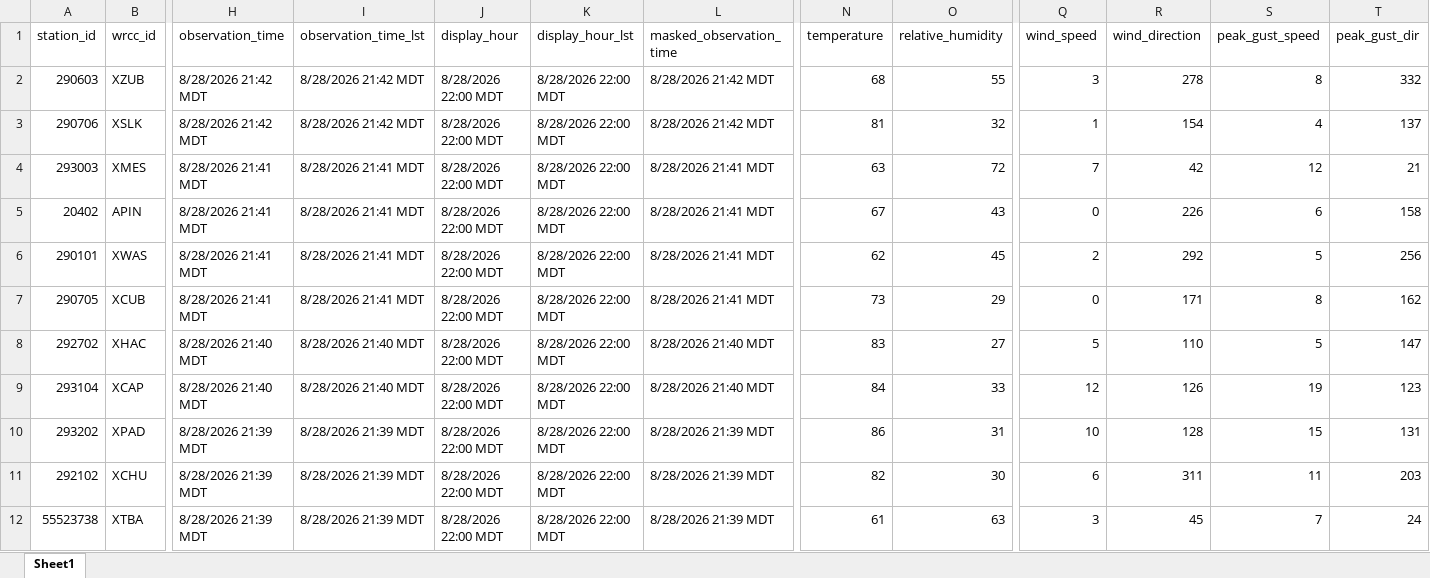
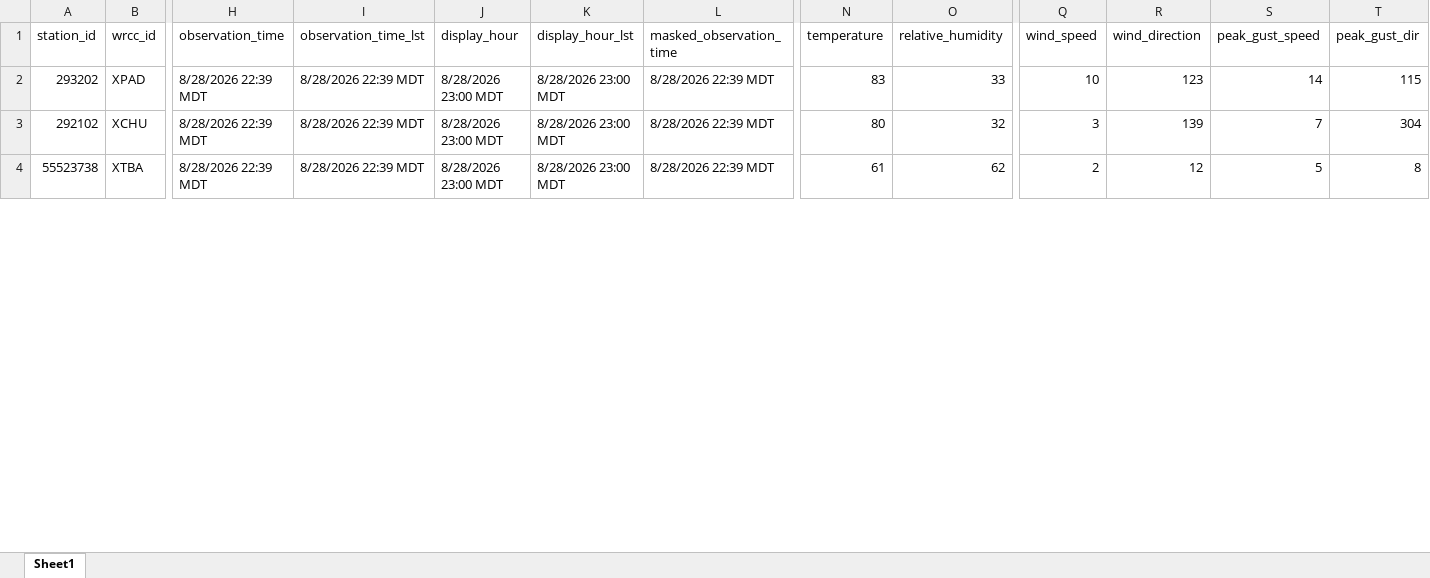
Before and after one commit to ZeinaAlzahawy-USDA/fems-r3, an Excel workbook: data/fems_latest_weatherObs.xlsx, sheet Sheet1, drawn as a sheet; only a part is shown, gaps mark what is left out; values as stored, in another font and other column widths than the file's, no borders; removed rows and columns are numbered as before the commit, all else as after; rows hold the shown columns only; the diff covers the shown part only; the diff names each change by its address in the sheet, - before the commit and + after, or states it on an @@ line.

```diff
--- a/data/fems_latest_weatherObs.xlsx (sheet Sheet1)
+++ b/data/fems_latest_weatherObs.xlsx (sheet Sheet1)
-row 2: 290603 | XZUB | 8/28/2026 21:42 MDT | 8/28/2026 21:42 MDT | 8/28/2026 22:00 MDT | 8/28/2026 22:00 MDT | 8/28/2026 21:42 MDT | 68 | 55 | 3 | 278 | 8 | 332
-row 3: 290706 | XSLK | 8/28/2026 21:42 MDT | 8/28/2026 21:42 MDT | 8/28/2026 22:00 MDT | 8/28/2026 22:00 MDT | 8/28/2026 21:42 MDT | 81 | 32 | 1 | 154 | 4 | 137
-row 4: 293003 | XMES | 8/28/2026 21:41 MDT | 8/28/2026 21:41 MDT | 8/28/2026 22:00 MDT | 8/28/2026 22:00 MDT | 8/28/2026 21:41 MDT | 63 | 72 | 7 | 42 | 12 | 21
-row 5: 20402 | APIN | 8/28/2026 21:41 MDT | 8/28/2026 21:41 MDT | 8/28/2026 22:00 MDT | 8/28/2026 22:00 MDT | 8/28/2026 21:41 MDT | 67 | 43 | 0 | 226 | 6 | 158
-row 6: 290101 | XWAS | 8/28/2026 21:41 MDT | 8/28/2026 21:41 MDT | 8/28/2026 22:00 MDT | 8/28/2026 22:00 MDT | 8/28/2026 21:41 MDT | 62 | 45 | 2 | 292 | 5 | 256
-row 7: 290705 | XCUB | 8/28/2026 21:41 MDT | 8/28/2026 21:41 MDT | 8/28/2026 22:00 MDT | 8/28/2026 22:00 MDT | 8/28/2026 21:41 MDT | 73 | 29 | 0 | 171 | 8 | 162
-row 8: 292702 | XHAC | 8/28/2026 21:40 MDT | 8/28/2026 21:40 MDT | 8/28/2026 22:00 MDT | 8/28/2026 22:00 MDT | 8/28/2026 21:40 MDT | 83 | 27 | 5 | 110 | 5 | 147
-row 9: 293104 | XCAP | 8/28/2026 21:40 MDT | 8/28/2026 21:40 MDT | 8/28/2026 22:00 MDT | 8/28/2026 22:00 MDT | 8/28/2026 21:40 MDT | 84 | 33 | 12 | 126 | 19 | 123
-H2:H4 (observation_time): 8/28/2026 21:39 MDT
+H2:H4 (observation_time): 8/28/2026 22:39 MDT
-I2:I4 (observation_time_lst): 8/28/2026 21:39 MDT
+I2:I4 (observation_time_lst): 8/28/2026 22:39 MDT
-J2:J4 (display_hour): 8/28/2026 22:00 MDT
+J2:J4 (display_hour): 8/28/2026 23:00 MDT
-K2:K4 (display_hour_lst): 8/28/2026 22:00 MDT
+K2:K4 (display_hour_lst): 8/28/2026 23:00 MDT
-L2:L4 (masked_observation_time): 8/28/2026 21:39 MDT
+L2:L4 (masked_observation_time): 8/28/2026 22:39 MDT
-N2 (temperature): 86
+N2 (temperature): 83
-O2 (relative_humidity): 31
+O2 (relative_humidity): 33
-R2 (wind_direction): 128
+R2 (wind_direction): 123
-S2 (peak_gust_speed): 15
+S2 (peak_gust_speed): 14
-T2 (peak_gust_dir): 131
+T2 (peak_gust_dir): 115
-N3 (temperature): 82
+N3 (temperature): 80
-O3 (relative_humidity): 30
+O3 (relative_humidity): 32
-Q3 (wind_speed): 6
+Q3 (wind_speed): 3
-R3 (wind_direction): 311
+R3 (wind_direction): 139
-S3 (peak_gust_speed): 11
+S3 (peak_gust_speed): 7
-T3 (peak_gust_dir): 203
+T3 (peak_gust_dir): 304
-O4 (relative_humidity): 63
+O4 (relative_humidity): 62
-Q4 (wind_speed): 3
+Q4 (wind_speed): 2
-R4 (wind_direction): 45
+R4 (wind_direction): 12
-S4 (peak_gust_speed): 7
+S4 (peak_gust_speed): 5
-T4 (peak_gust_dir): 24
+T4 (peak_gust_dir): 8
```
Also changed, not shown: 8 added rows and 1568 edited cells elsewhere in this sheet, data/fems_data.xlsx, data/fems_latest_nfdrMinMax.xlsx, 6 other files.
